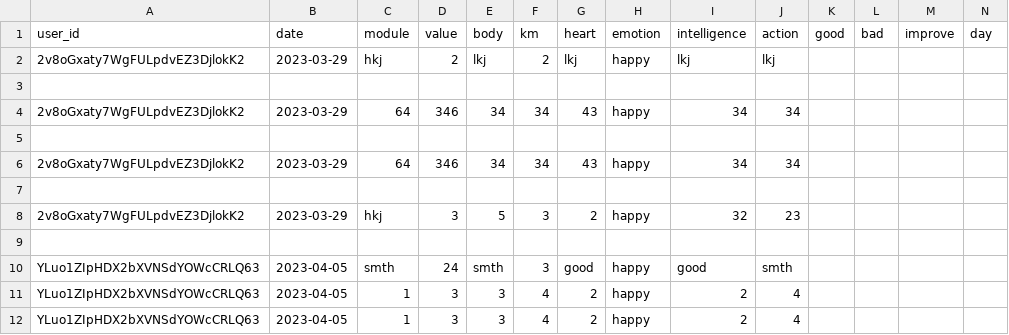
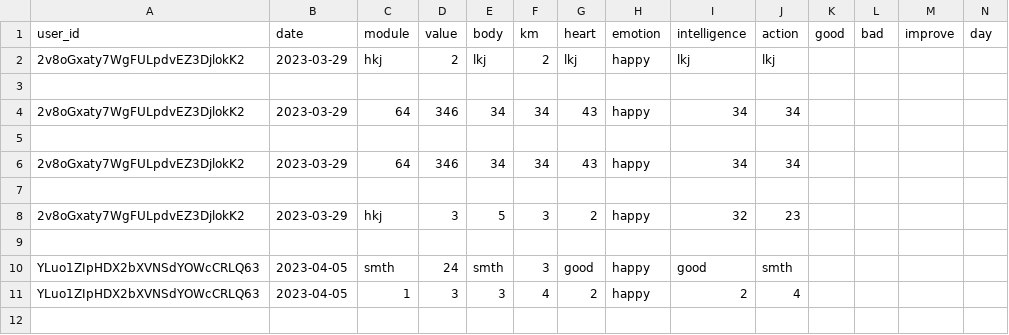
Before and after one commit to BabenkoAlina/PROfile, a CSV file: user_info.csv, drawn as a sheet; only a part is shown; rows hold the shown columns only; the diff names each change by its address in the sheet, - before the commit and + after, or states it on an @@ line.

```diff
--- a/user_info.csv
+++ b/user_info.csv
-row 12: YLuo1ZIpHDX2bXVNSdYOWcCRLQ63 | 2023-04-05 | 1 | 3 | 3 | 4 | 2 | happy | 2 | 4
```
Also changed, not shown: 10 other files.
